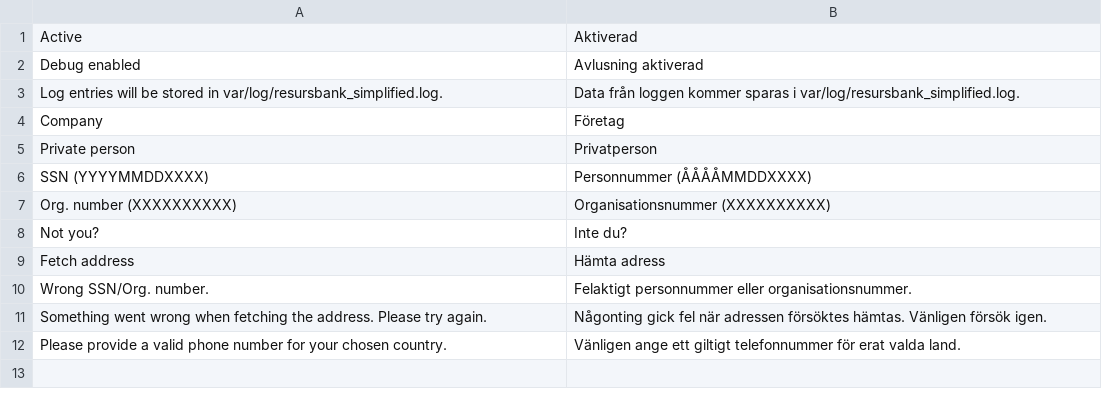
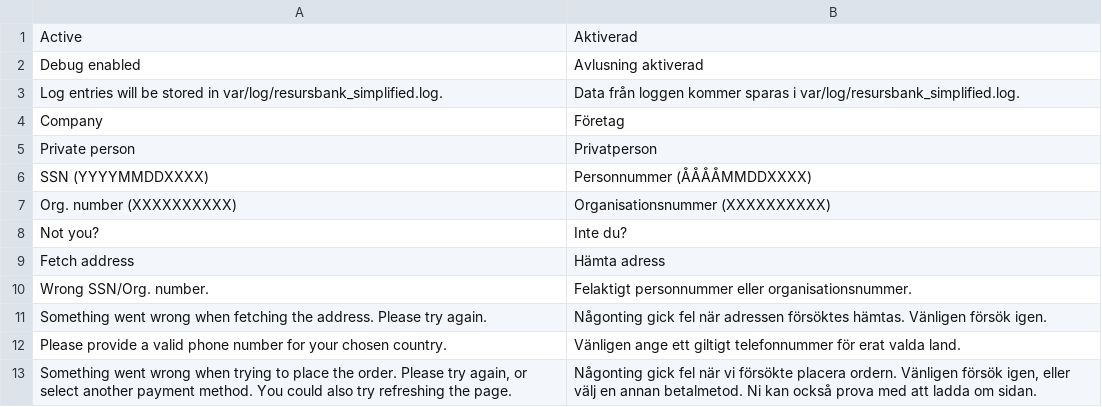
Before and after one commit to developerfromjokela/resursbank-magento2-simplified, a CSV file: i18n/sv_SE.csv, drawn as a sheet; the diff names each change by its address in the sheet, - before the commit and + after, or states it on an @@ line.

```diff
--- a/i18n/sv_SE.csv
+++ b/i18n/sv_SE.csv
+row 13: Something went wrong when trying to place the order. Please try again, or select another payment method. You could also try refreshing the page. | Någonting gick fel när vi försökte placera ordern. Vänligen försök igen, eller välj en annan betalmetod. Ni kan också prova med att ladda om sidan.
```
Also changed, not shown: 20 other files.
